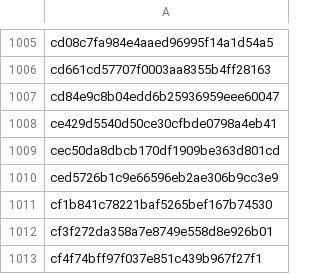
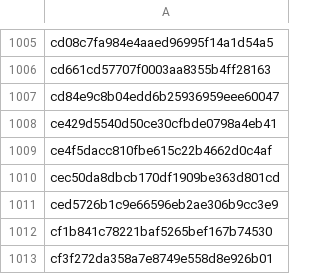
Before and after one commit to saswatanandi/paper-explorer-backend, a CSV file: data/databases/csv/unique_paper_id.csv, drawn as a sheet; only a part is shown, gaps mark what is left out; the shorter side is filled out with more unchanged rows; the diff names each change by its address in the sheet, - before the commit and + after, or states it on an @@ line.

```diff
--- a/data/databases/csv/unique_paper_id.csv
+++ b/data/databases/csv/unique_paper_id.csv
+row 1009: ce4f5dacc810fbe615c22b4662d0c4af
```
Also changed, not shown: data/databases/csv/paper_reviewed.csv, 2 other files.
